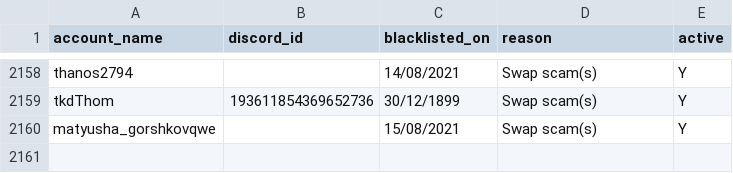
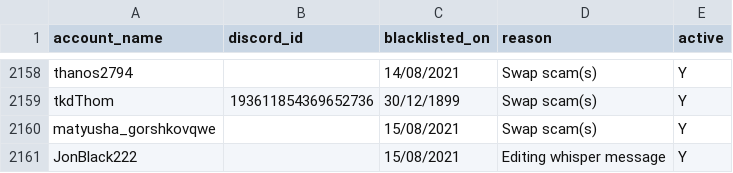
Before and after one commit to The-Forbidden-Trove/ForbiddenTroveBlacklist, a CSV file: blacklist.csv, drawn as a sheet; only a part is shown, gaps mark what is left out.

Commit message:
Update blacklist.csv

```diff
--- a/blacklist.csv
+++ b/blacklist.csv
@@ -2160 +2160,2 @@ account_name, discord_id, blacklisted_on, reason, active
 "matyusha_gorshkovqwe", "", "15/08/2021", "Swap scam(s)", "Y"
+"JonBlack222", "", "15/08/2021", "Editing whisper message", "Y"
```
